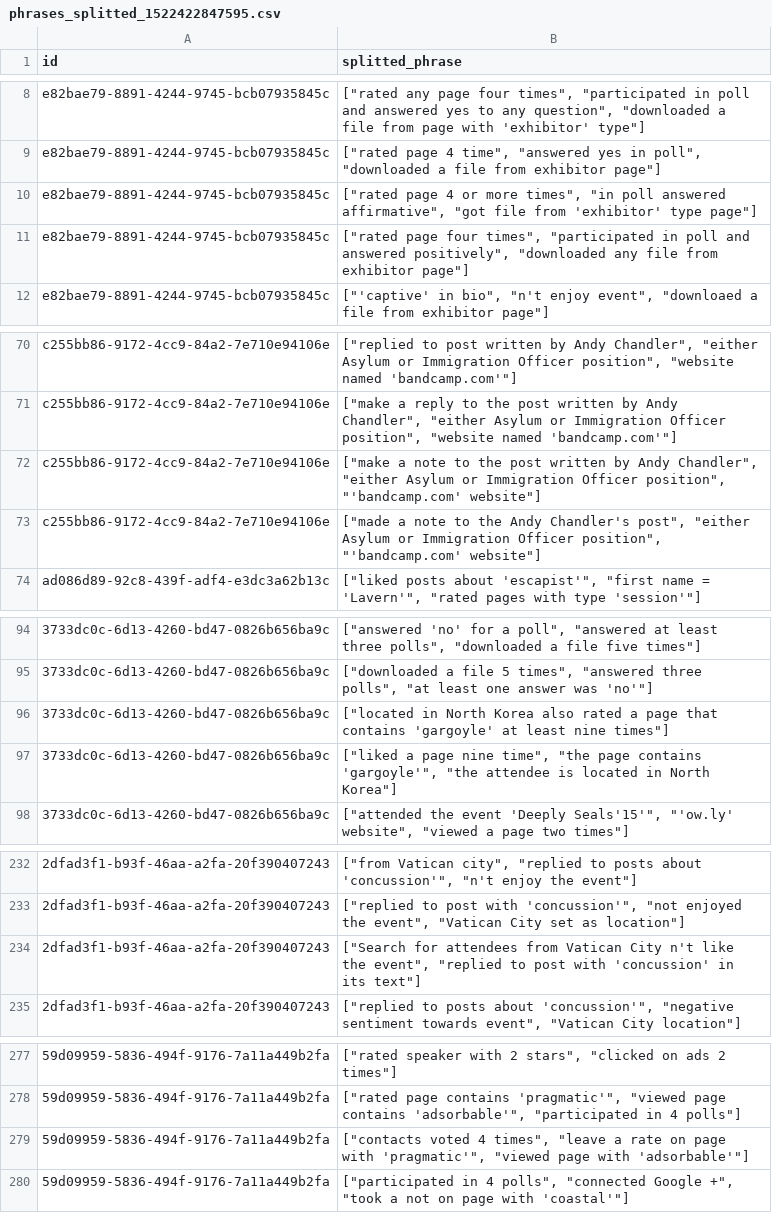
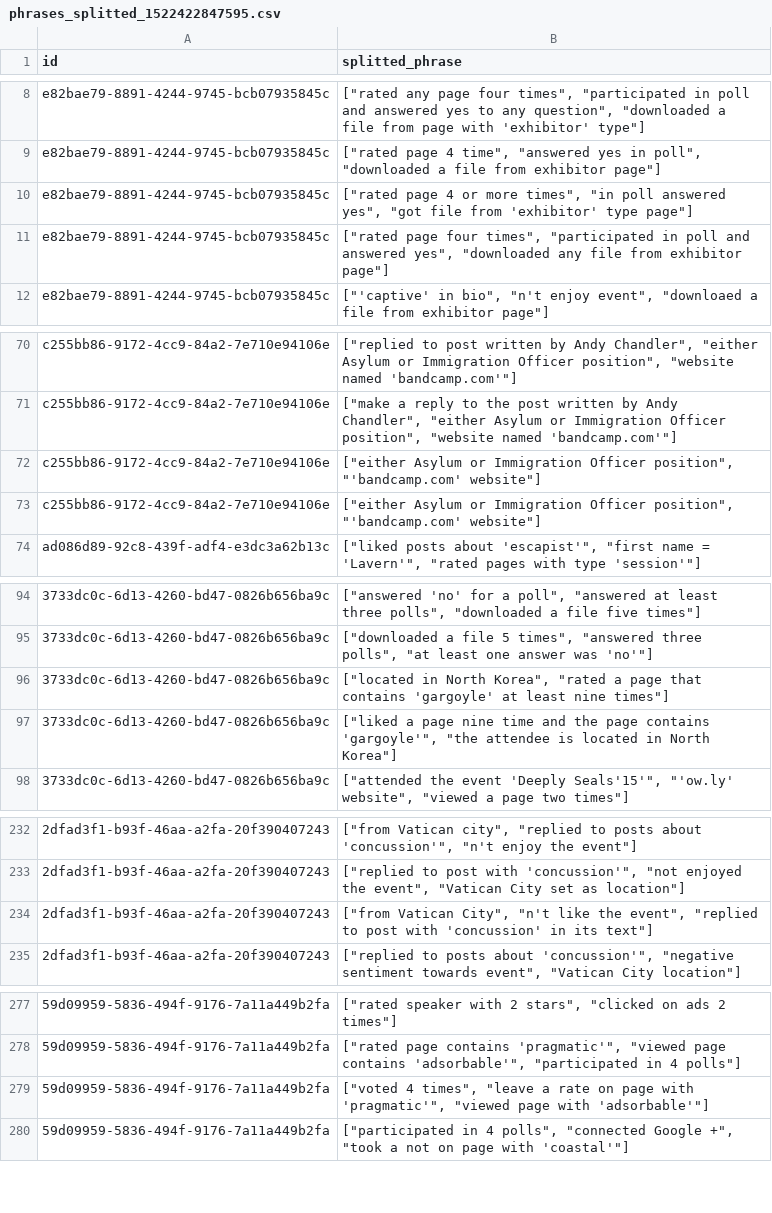
Before and after one commit to sudodoki/prj-nlp, a CSV file: students/SerhiiNechyporchuk/project/dataset/phrases_splitted_1522422847595.csv, drawn as a sheet; only a part is shown, gaps mark what is left out; the diff names each change by its address in the sheet, - before the commit and + after, or states it on an @@ line.

```diff
--- a/students/SerhiiNechyporchuk/project/dataset/phrases_splitted_1522422847595.csv
+++ b/students/SerhiiNechyporchuk/project/dataset/phrases_splitted_1522422847595.csv
-B10 (splitted_phrase): …poll answered affirmative", "got file…
+B10 (splitted_phrase): …poll answered yes", "got file…
-B11 (splitted_phrase): …and answered positively", "downloaded any…
+B11 (splitted_phrase): …and answered yes", "downloaded any…
-B72 (splitted_phrase): ["make a note to the post written by Andy Chandler", "either Asylum or…
+B72 (splitted_phrase): ["either Asylum or…
-B73 (splitted_phrase): ["made a note to the Andy Chandler's post", "either Asylum or…
+B73 (splitted_phrase): ["either Asylum or…
-B96 (splitted_phrase): …in North Korea also rated a page…
+B96 (splitted_phrase): …in North Korea", "rated a page…
-B97 (splitted_phrase): …page nine time", "the page contains…
+B97 (splitted_phrase): …page nine time and the page contains…
-B234 (splitted_phrase): ["Search for attendees from Vatican City n't like the…
+B234 (splitted_phrase): ["from Vatican City", "n't like the…
-B279 (splitted_phrase): ["contacts voted 4 times",…
+B279 (splitted_phrase): ["voted 4 times",…
```
Also changed, not shown: students/SerhiiNechyporchuk/project/dataset/phrases_unique_splitted_1522422847595.csv, 4 other files.
